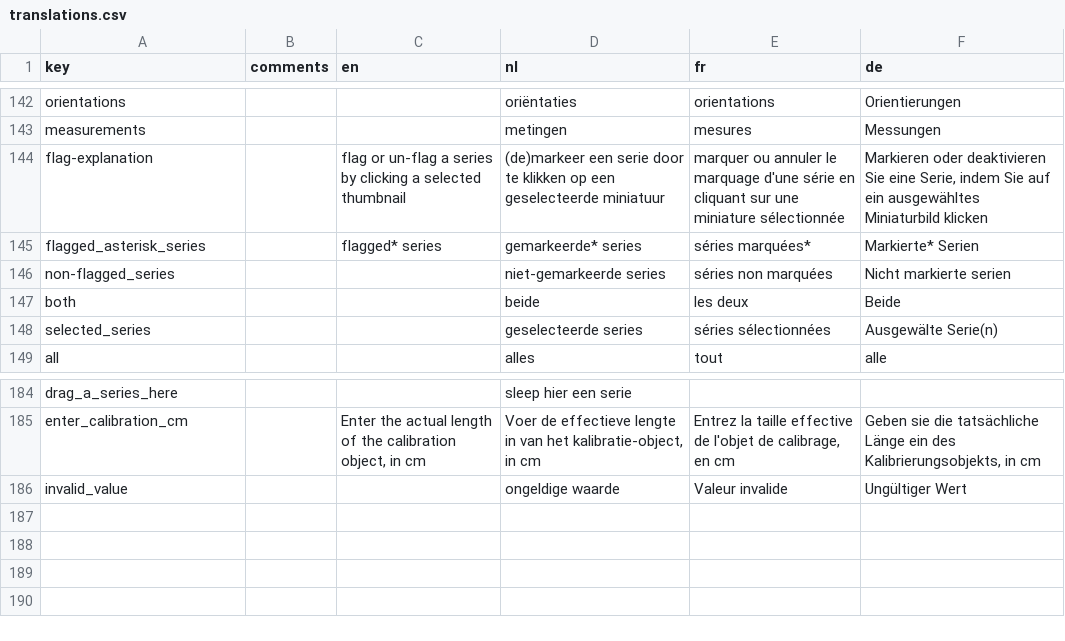
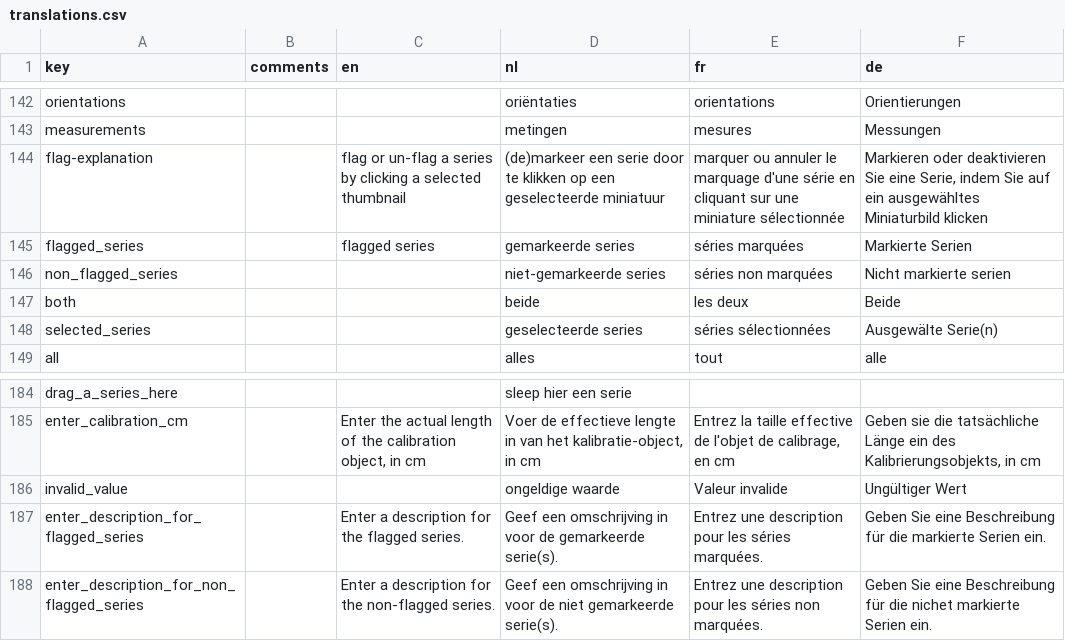
Before and after one commit to SigiVsol/VSOL6, a CSV file: src/main/resources/lang/translations.csv, drawn as a sheet; only a part is shown, gaps mark what is left out.

```diff
--- a/src/main/resources/lang/translations.csv
+++ b/src/main/resources/lang/translations.csv
@@ -144,4 +144,4 @@ measurements;;;metingen;mesures;Messungen
 flag-explanation;;flag or un-flag a series by clicking a selected thumbnail;(de)markeer een serie door te klikken op een geselecteerde miniatuur;marquer ou annuler le marquage d'une série en cliquant sur une miniature sélectionnée;Markieren oder deaktivieren Sie eine Serie, indem Sie auf ein ausgewähltes Miniaturbild klicken
-flagged_asterisk_series;;flagged* series;gemarkeerde* series;séries marquées*;Markierte* Serien
-non-flagged_series;;;niet-gemarkeerde series;séries non marquées;Nicht markierte serien
+flagged_series;;flagged series;gemarkeerde series;séries marquées;Markierte Serien
+non_flagged_series;;;niet-gemarkeerde series;séries non marquées;Nicht markierte serien
 both;;;beide;les deux;Beide
@@ -186 +186,3 @@ enter_calibration_cm;;Enter the actual length of the calibration object, in cm;V
 invalid_value;;;ongeldige waarde;Valeur invalide;Ungültiger Wert
+enter_description_for_flagged_series;;Enter a description for the flagged series.;Geef een omschrijving in voor de gemarkeerde serie(s).;Entrez une description pour les séries marquées.;Geben Sie eine Beschreibung für die markierte Serien ein.
+enter_description_for_non_flagged_series;;Enter a description for the non-flagged series.;Geef een omschrijving in voor de niet gemarkeerde serie(s).;Entrez une description pour les séries non marquées.;Geben Sie eine Beschreibung für die nichet markierte Serien ein.
```
Also changed, not shown: 39 other files.
